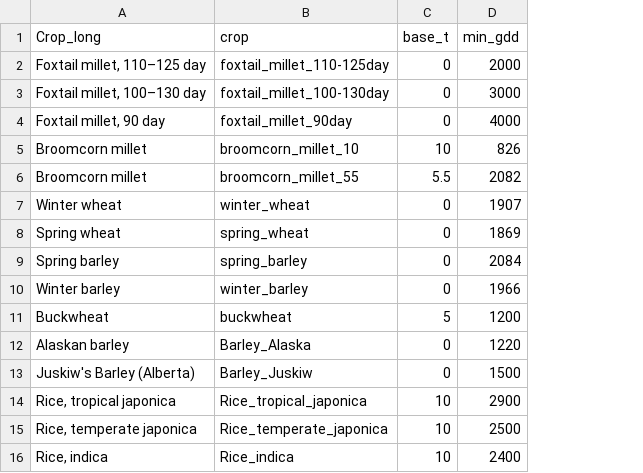
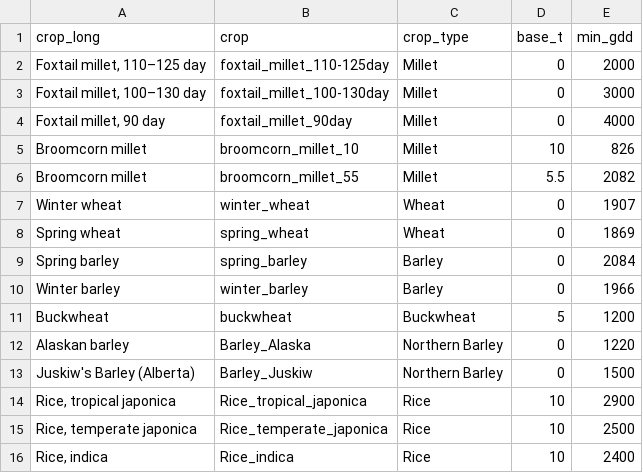
Before and after one commit to jguedes81/asian_niche-1, a CSV file: DATA/crop_GDD_needs.csv, drawn as a sheet; the diff names each change by its address in the sheet, - before the commit and + after, or states it on an @@ line.

```diff
--- a/DATA/crop_GDD_needs.csv
+++ b/DATA/crop_GDD_needs.csv
+column C (crop_type), rows 2-16: Millet | Millet | Millet | Millet | Millet | Wheat | Wheat | Barley | Barley | Buckwheat | Northern Barley | Northern Barley | Rice | Rice | Rice
-A1: Crop_long
+A1: crop_long
```
Also changed, not shown: DATA/chronometric_data.csv, 2 other files.
